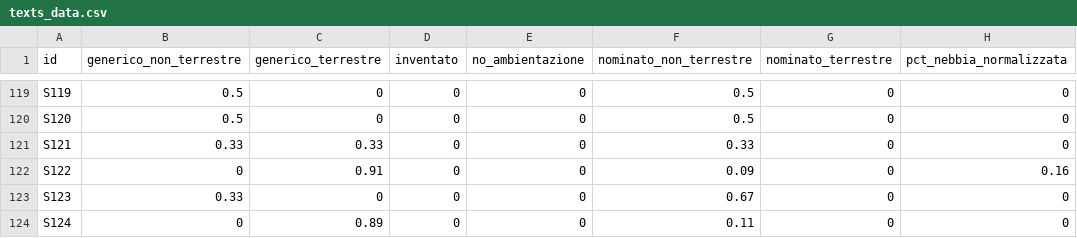
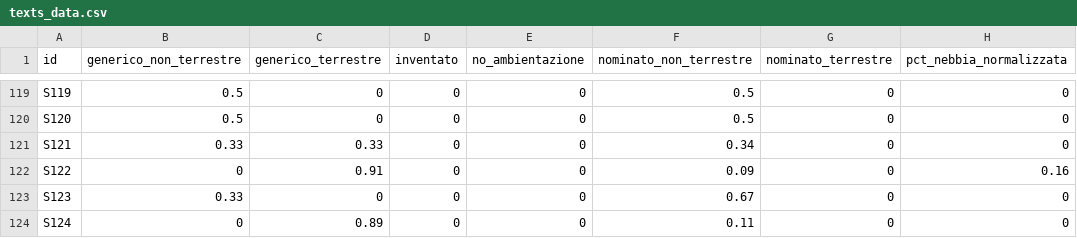
Before and after one commit to densitydesign/atlante-calvino, a CSV file: landscape/texts_data.csv, drawn as a sheet; only a part is shown, gaps mark what is left out; the diff names each change by its address in the sheet, - before the commit and + after, or states it on an @@ line.

Commit message:
atlante-calvino / landscape / places : added a 0.01 to one of the places for item S121 in order to obtain 100 in the sum (figures have 2 decimal digits and if sum < 100 a white space appears in the circle)

```diff
--- a/landscape/texts_data.csv
+++ b/landscape/texts_data.csv
-F121 (nominato_non_terrestre): 0.33
+F121 (nominato_non_terrestre): 0.34
```
